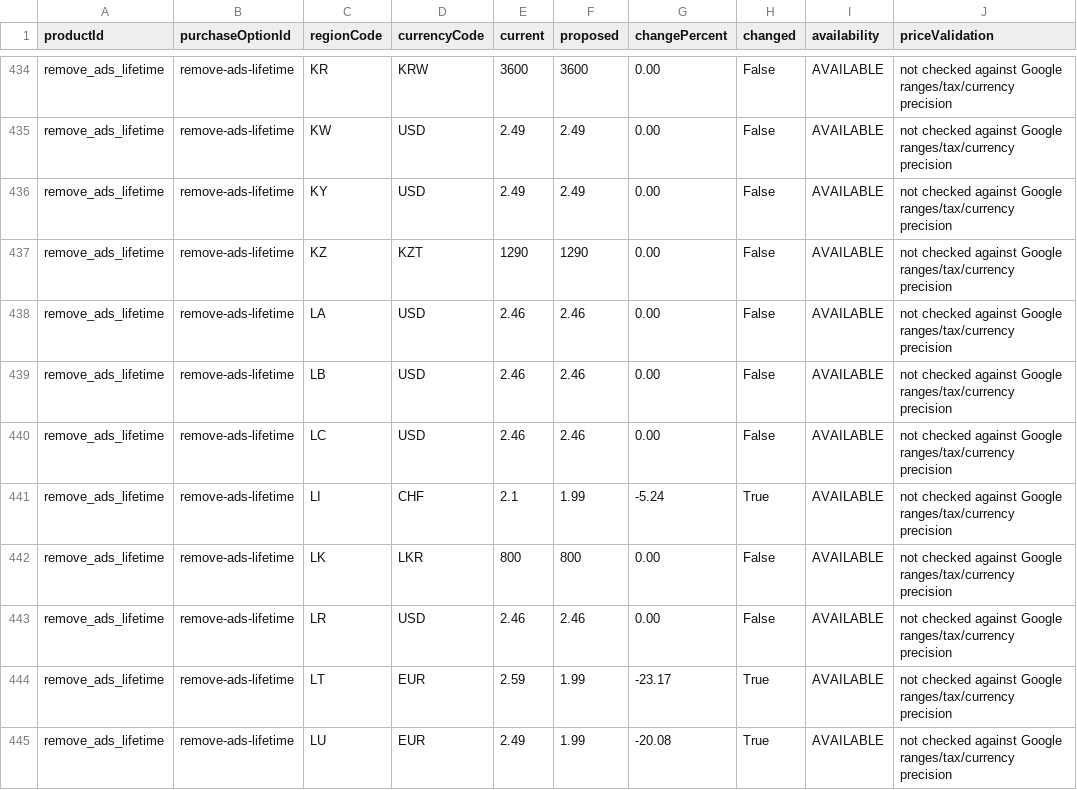
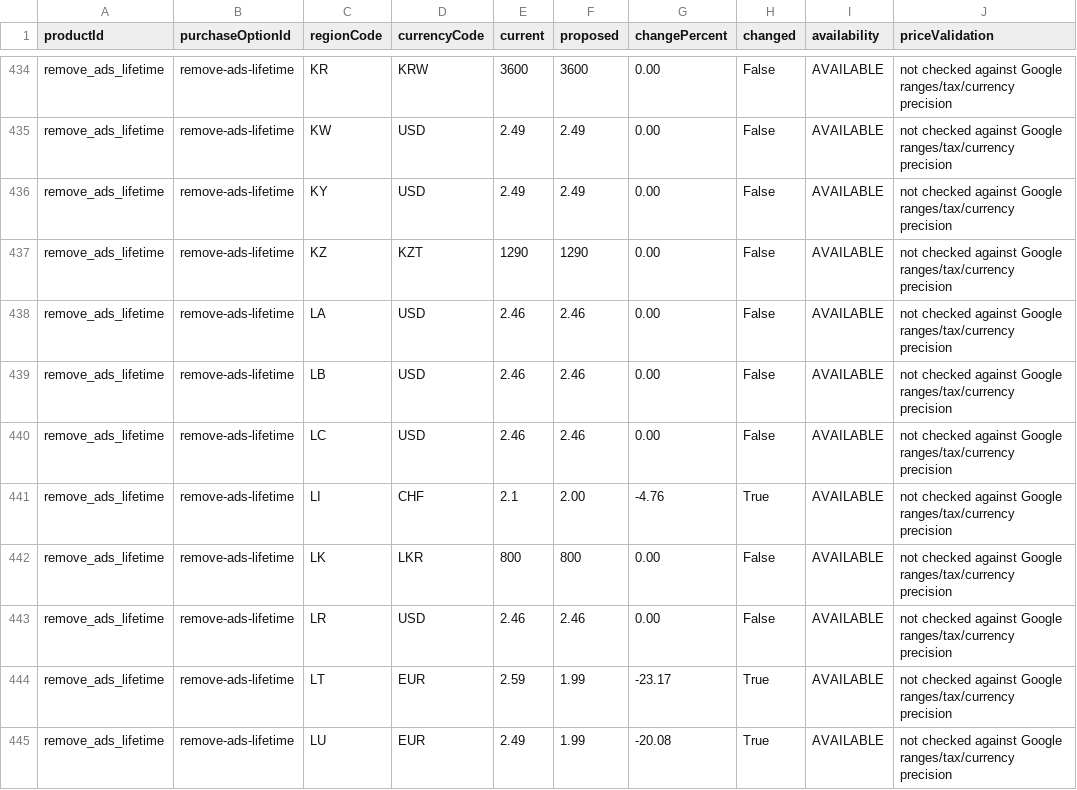
Before and after one commit to LuisCharro/niduna-currency-converter, a CSV file: stores/google-play/pricing/launch-plan-reviewed-2026-10-19.csv, drawn as a sheet; only a part is shown, gaps mark what is left out; the diff covers the shown part only; the diff names each change by its address in the sheet, - before the commit and + after, or states it on an @@ line.

```diff
--- a/stores/google-play/pricing/launch-plan-reviewed-2026-10-19.csv
+++ b/stores/google-play/pricing/launch-plan-reviewed-2026-10-19.csv
-F441 (proposed): 1.99
+F441 (proposed): 2.00
-G441 (changePercent): -5.24
+G441 (changePercent): -4.76
```
Also changed, not shown: 13 edited cells elsewhere in this file, 3 other files.
